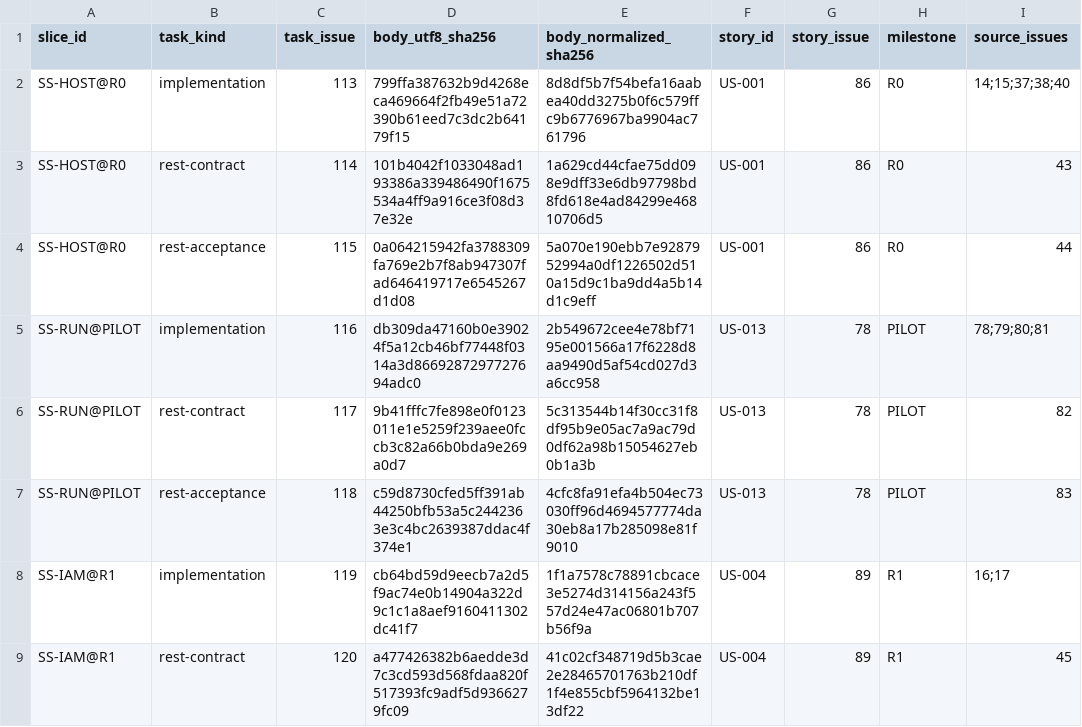
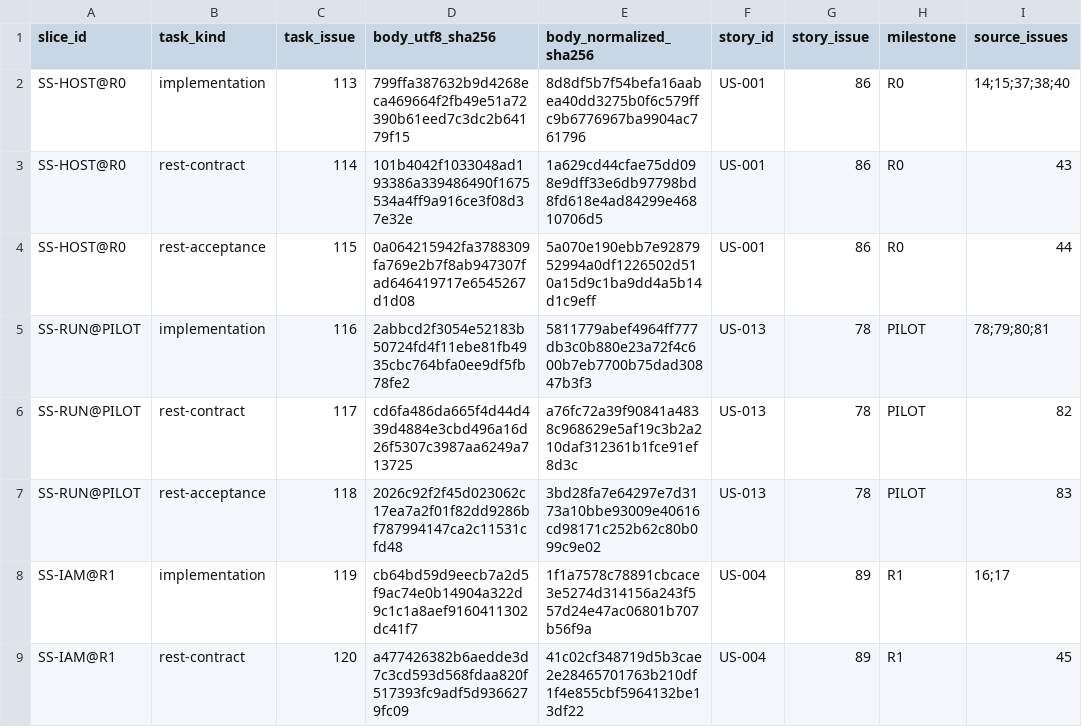
Before and after one commit to iXab3r/Vivarium, a TSV file: .workspace/workstreams/coherent-refactor/task-packet-bodies.tsv, drawn as a sheet; only a part is shown; the diff names each change by its address in the sheet, - before the commit and + after, or states it on an @@ line.

```diff
--- a/.workspace/workstreams/coherent-refactor/task-packet-bodies.tsv
+++ b/.workspace/workstreams/coherent-refactor/task-packet-bodies.tsv
-D5 (body_utf8_sha256): db309da47160b0e39024f5a12cb46bf77448f0314a3d8669287297727694adc0
+D5 (body_utf8_sha256): 2abbcd2f3054e52183b50724fd4f11ebe81fb4935cbc764bfa0ee9df5fb78fe2
-E5 (body_normalized_sha256): 2b549672cee4e78bf7195e001566a17f6228d8aa9490d5af54cd027d3a6cc958
+E5 (body_normalized_sha256): 5811779abef4964ff777db3c0b880e23a72f4c600b7eb7700b75dad30847b3f3
-D6 (body_utf8_sha256): 9b41fffc7fe898e0f0123011e1e5259f239aee0fccb3c82a66b0bda9e269a0d7
+D6 (body_utf8_sha256): cd6fa486da665f4d44d439d4884e3cbd496a16d26f5307c3987aa6249a713725
-E6 (body_normalized_sha256): 5c313544b14f30cc31f8df95b9e05ac7a9ac79d0df62a98b15054627eb0b1a3b
+E6 (body_normalized_sha256): a76fc72a39f90841a4838c968629e5af19c3b2a210daf312361b1fce91ef8d3c
-D7 (body_utf8_sha256): c59d8730cfed5ff391ab44250bfb53a5c2442363e3c4bc2639387ddac4f374e1
+D7 (body_utf8_sha256): 2026c92f2f45d023062c17ea7a2f01f82dd9286bf787994147ca2c11531cfd48
-E7 (body_normalized_sha256): 4cfc8fa91efa4b504ec73030ff96d4694577774da30eb8a17b285098e81f9010
+E7 (body_normalized_sha256): 3bd28fa7e64297e7d3173a10bbe93009e40616cd98171c252b62c80b099c9e02
```
Also changed, not shown: .workspace/workstreams/coherent-refactor/legacy-crosswalk.tsv, 10 other files.
